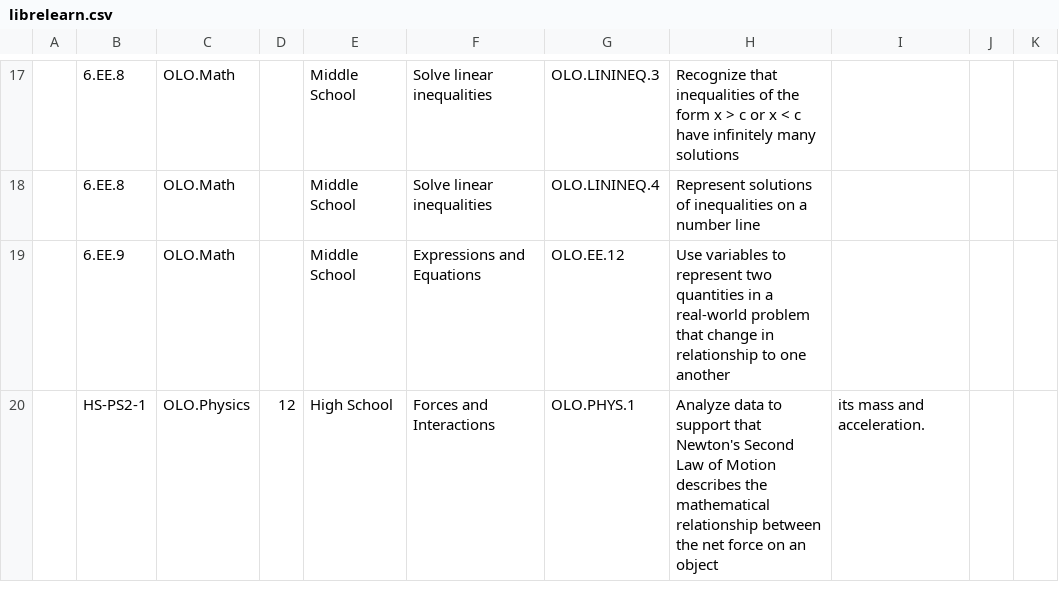
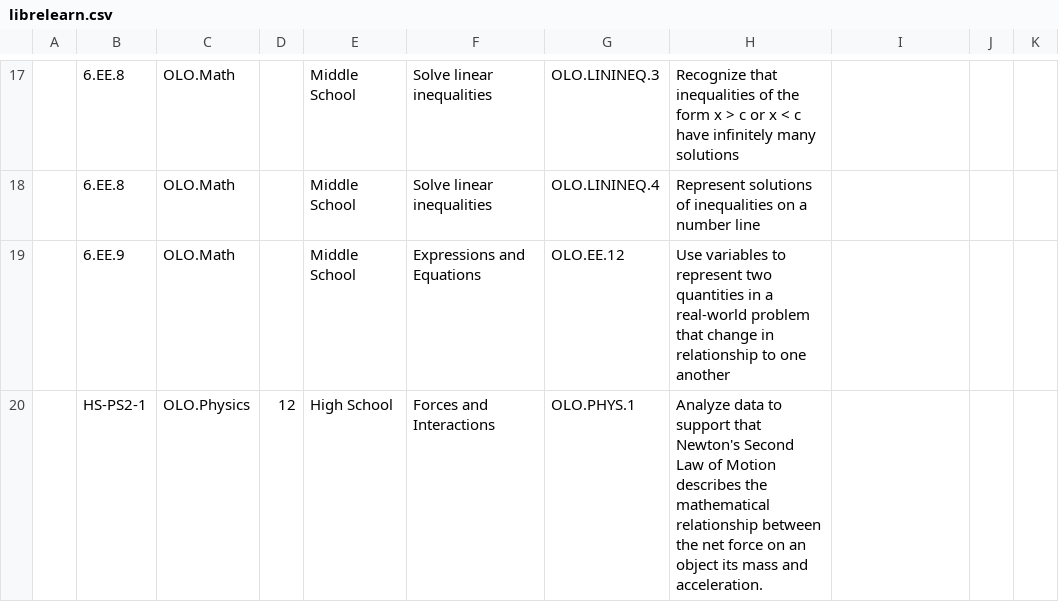
Before and after one commit to sgrealis/OpenLearningObjectives, a CSV file: Sandbox/librelearn.csv, drawn as a sheet; only a part is shown, gaps mark what is left out; the diff names each change by its address in the sheet, - before the commit and + after, or states it on an @@ line.

Commit message:
Update librelearn.csv
corrected extra comma removed.

```diff
--- a/Sandbox/librelearn.csv
+++ b/Sandbox/librelearn.csv
-H20: …an object
+H20: …an object its mass and acceleration.
-I20: its mass and acceleration.
+I20: (empty)
```
